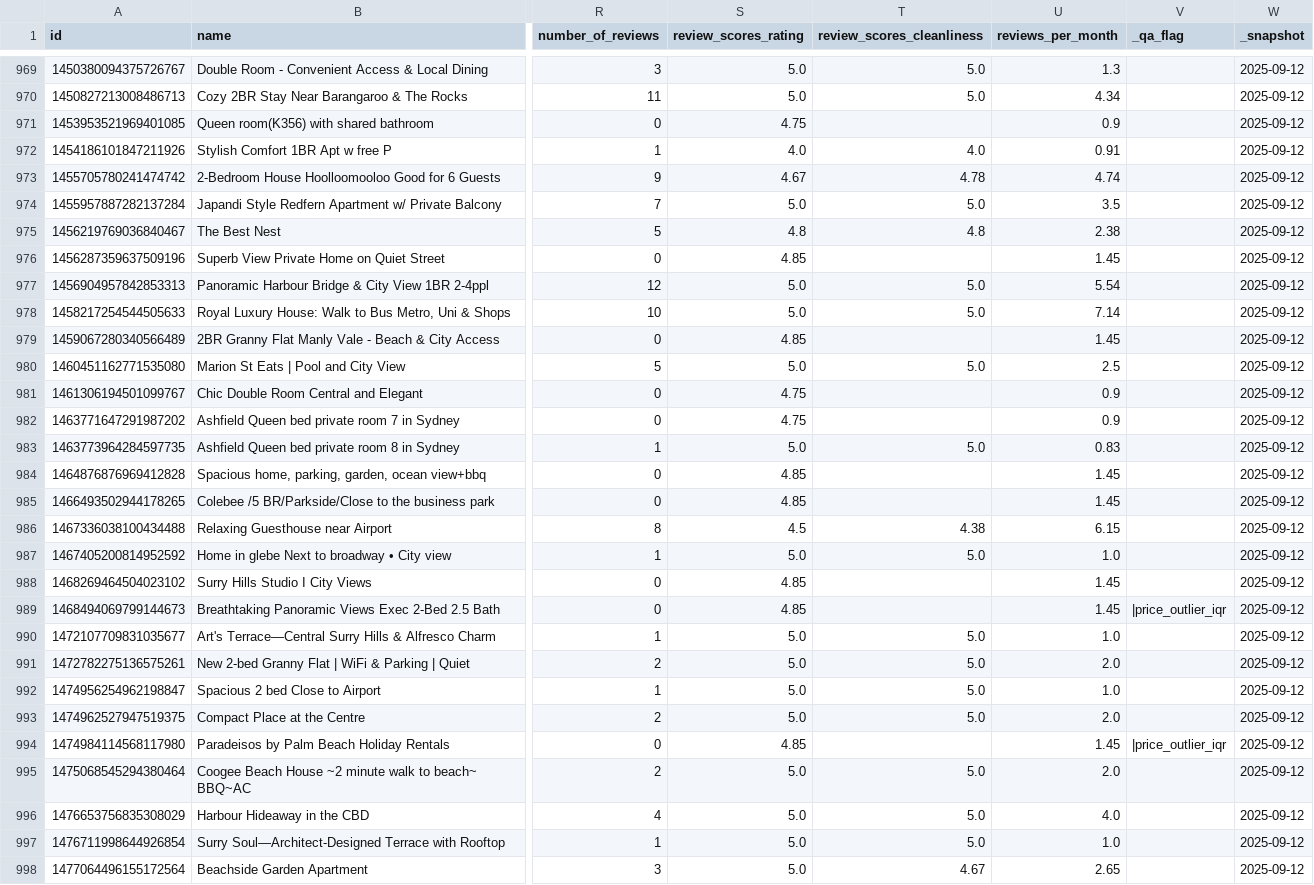
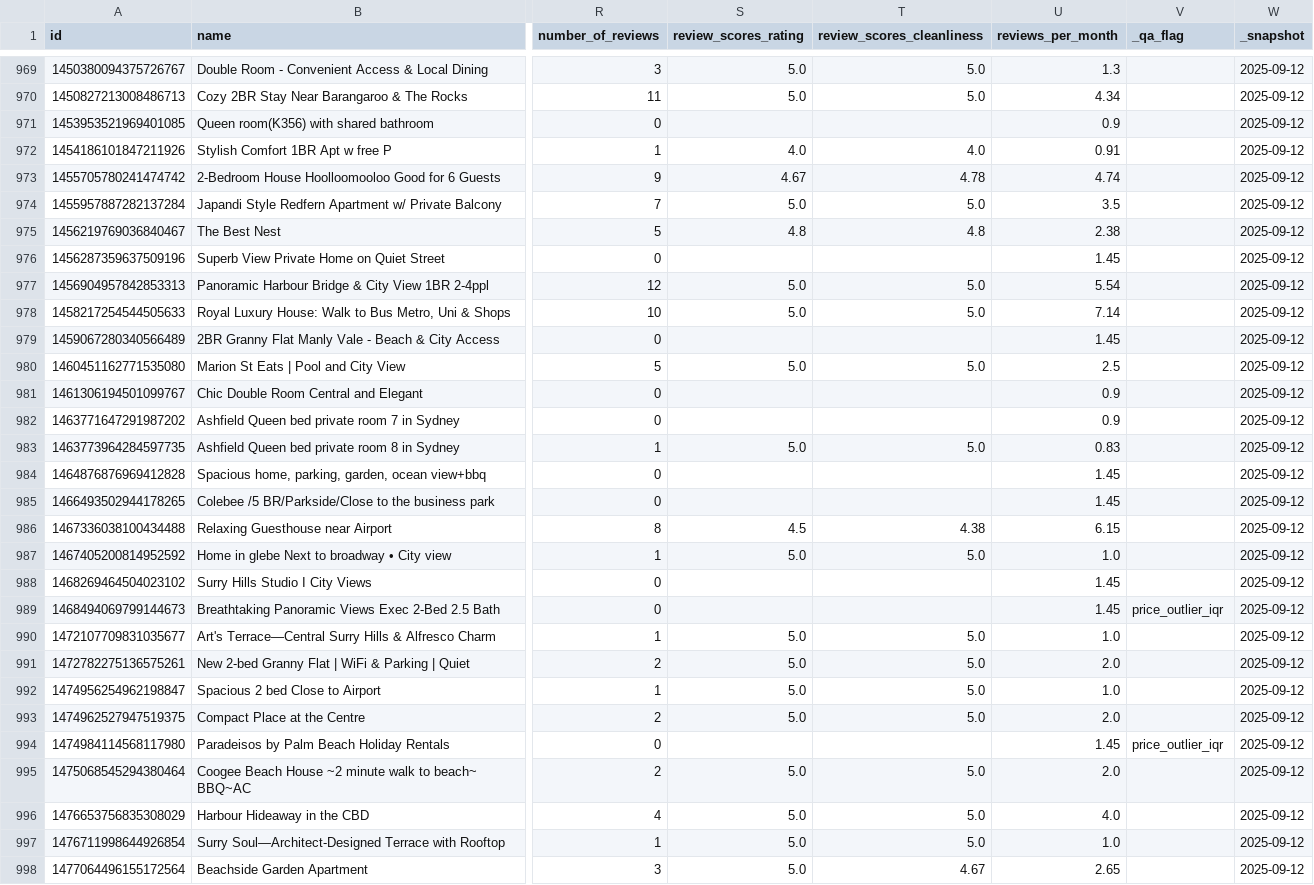
Before and after one commit to bolalinh/2627-LTXLDL-Airbnb-DSE2049-C01-G01-sydney, a CSV file: data/processed/listings_clean_2025-09-12.csv, drawn as a sheet; only a part is shown, gaps mark what is left out; the diff covers the shown part only; the diff names each change by its address in the sheet, - before the commit and + after, or states it on an @@ line.

```diff
--- a/data/processed/listings_clean_2025-09-12.csv
+++ b/data/processed/listings_clean_2025-09-12.csv
-S971 (review_scores_rating): 4.75
+S971 (review_scores_rating): (empty)
-S976 (review_scores_rating): 4.85
+S976 (review_scores_rating): (empty)
-S979 (review_scores_rating): 4.85
+S979 (review_scores_rating): (empty)
-S981:S982 (review_scores_rating): 4.75
+S981:S982 (review_scores_rating): (empty)
-S984:S985 (review_scores_rating): 4.85
+S984:S985 (review_scores_rating): (empty)
-S988:S989 (review_scores_rating): 4.85
+S988:S989 (review_scores_rating): (empty)
-V989 (_qa_flag): |price_outlier_iqr
+V989 (_qa_flag): price_outlier_iqr
-S994 (review_scores_rating): 4.85
+S994 (review_scores_rating): (empty)
-V994 (_qa_flag): |price_outlier_iqr
+V994 (_qa_flag): price_outlier_iqr
```
Also changed, not shown: 126 edited cells elsewhere in this file, data/processed/kpi_by_snapshot.csv, data/processed/listings_clean_2025-12-12.csv, 24 other files.
